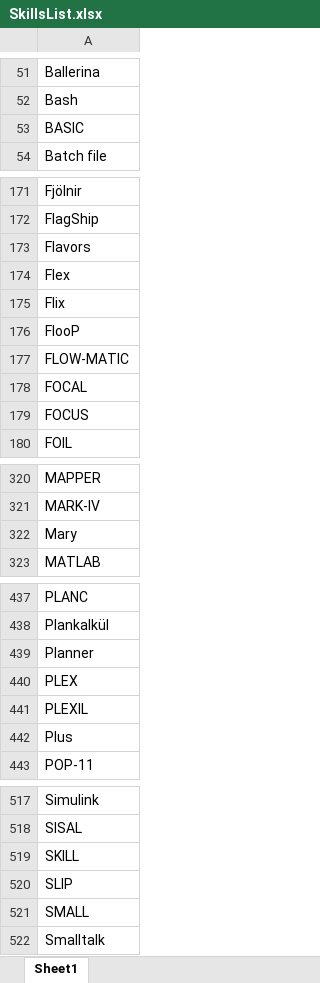
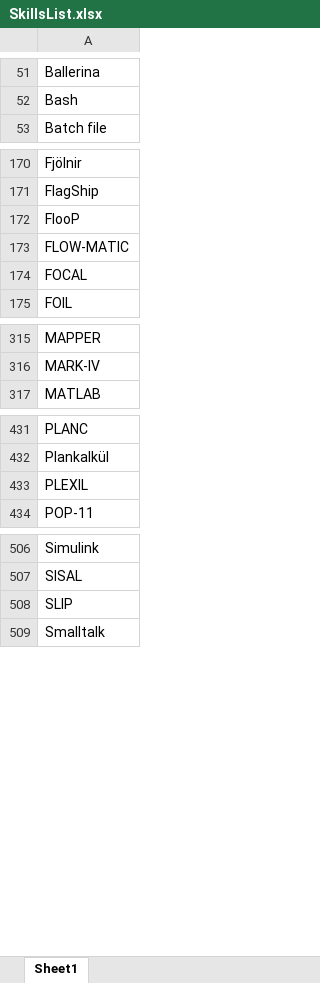
Before and after one commit to priyadarsidas2/ResumeScreener, an Excel workbook: SkillsList.xlsx, sheet Sheet1, drawn as a sheet; only a part is shown, gaps mark what is left out; values as stored, in another font and other column widths than the file's, no borders; removed rows and columns are numbered as before the commit, all else as after; the diff covers the shown part only; the diff names each change by its address in the sheet, - before the commit and + after, or states it on an @@ line.

```diff
--- a/SkillsList.xlsx (sheet Sheet1)
+++ b/SkillsList.xlsx (sheet Sheet1)
-row 53: BASIC
-row 173: Flavors
-row 174: Flex
-row 175: Flix
-row 179: FOCUS
-row 322: Mary
-row 439: Planner
-row 440: PLEX
-row 442: Plus
-row 519: SKILL
-row 521: SMALL
```
Also changed, not shown: 1 added row and 6 removed rows elsewhere in this sheet, 13 other files.
